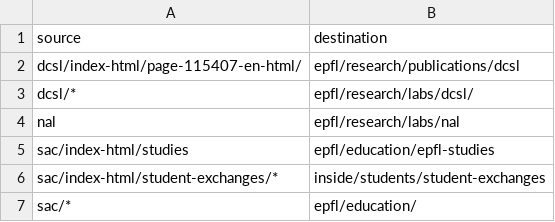
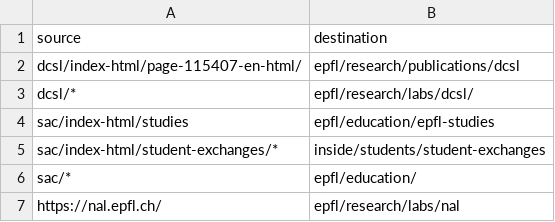
Before and after one commit to epfl-si/jahia2wp, a CSV file: data/csv/ventilation-local.csv, drawn as a sheet.

Commit message:
updated csv

```diff
--- a/data/csv/ventilation-local.csv
+++ b/data/csv/ventilation-local.csv
@@ -3,3 +3,2 @@ dcsl/index-html/page-115407-en-html/,epfl/research/publications/dcsl
 dcsl/*,epfl/research/labs/dcsl/,
-nal,epfl/research/labs/nal
 sac/index-html/studies,epfl/education/epfl-studies
@@ -7 +6,2 @@ sac/index-html/student-exchanges/*,inside/students/student-exchanges
 sac/*,epfl/education/
+https://nal.epfl.ch/,epfl/research/labs/nal
```
